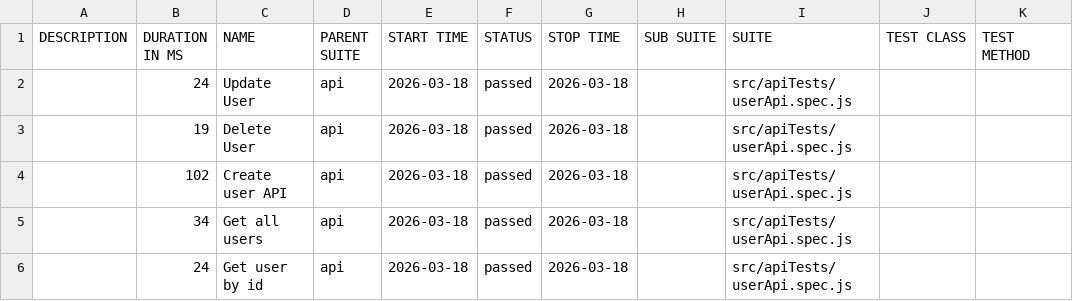
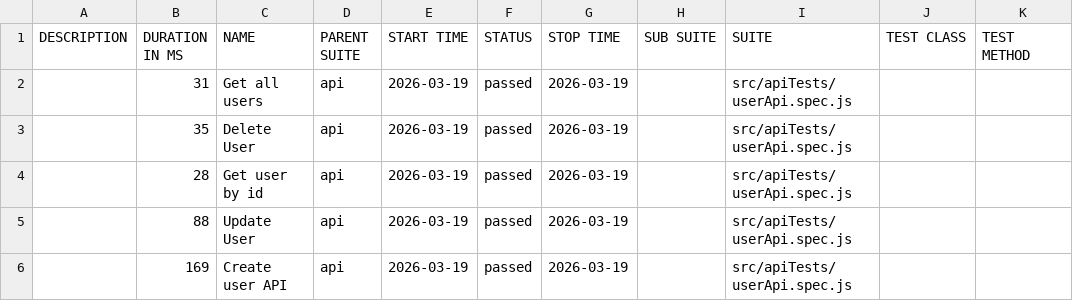
Before and after one commit to pranaya1997/Playwright-Framework, a CSV file: allure/data/suites.csv, drawn as a sheet.

```diff
--- a/allure/data/suites.csv
+++ b/allure/data/suites.csv
@@ -1,6 +1,6 @@
 "DESCRIPTION","DURATION IN MS","NAME","PARENT SUITE","START TIME","STATUS","STOP TIME","SUB SUITE","SUITE","TEST CLASS","TEST METHOD"
-"","24","Update User","api","2026-03-18","passed","2026-03-18","","src/apiTests/userApi.spec.js","",""
-"","19","Delete User","api","2026-03-18","passed","2026-03-18","","src/apiTests/userApi.spec.js","",""
-"","102","Create user API","api","2026-03-18","passed","2026-03-18","","src/apiTests/userApi.spec.js","",""
-"","34","Get all users","api","2026-03-18","passed","2026-03-18","","src/apiTests/userApi.spec.js","",""
-"","24","Get user by id","api","2026-03-18","passed","2026-03-18","","src/apiTests/userApi.spec.js","",""
+"","31","Get all users","api","2026-03-19","passed","2026-03-19","","src/apiTests/userApi.spec.js","",""
+"","35","Delete User","api","2026-03-19","passed","2026-03-19","","src/apiTests/userApi.spec.js","",""
+"","28","Get user by id","api","2026-03-19","passed","2026-03-19","","src/apiTests/userApi.spec.js","",""
+"","88","Update User","api","2026-03-19","passed","2026-03-19","","src/apiTests/userApi.spec.js","",""
+"","169","Create user API","api","2026-03-19","passed","2026-03-19","","src/apiTests/userApi.spec.js","",""
```
Also changed, not shown: 25 other files.
